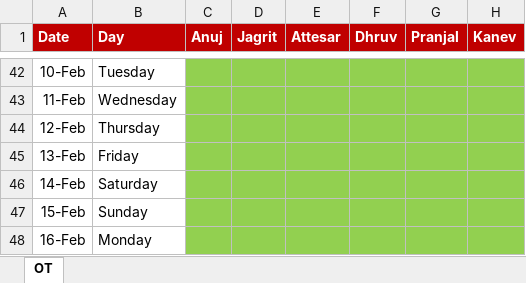
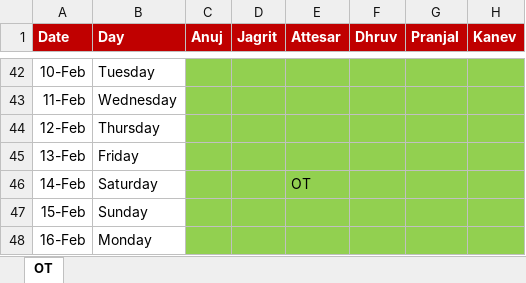
Before and after one commit to Md-Attesar-Ahmad/OT_Meal, an Excel workbook: OT_Tracker.xlsx, sheet OT, drawn as a sheet; only a part is shown, gaps mark what is left out; values as stored, in another font and other column widths than the file's, no borders; conditional formats not drawn; the diff names each change by its address in the sheet, - before the commit and + after, or states it on an @@ line.

```diff
--- a/OT_Tracker.xlsx (sheet OT)
+++ b/OT_Tracker.xlsx (sheet OT)
-E46 (Attesar): (empty)
+E46 (Attesar): OT
```
Also changed, not shown: 2 other files.
